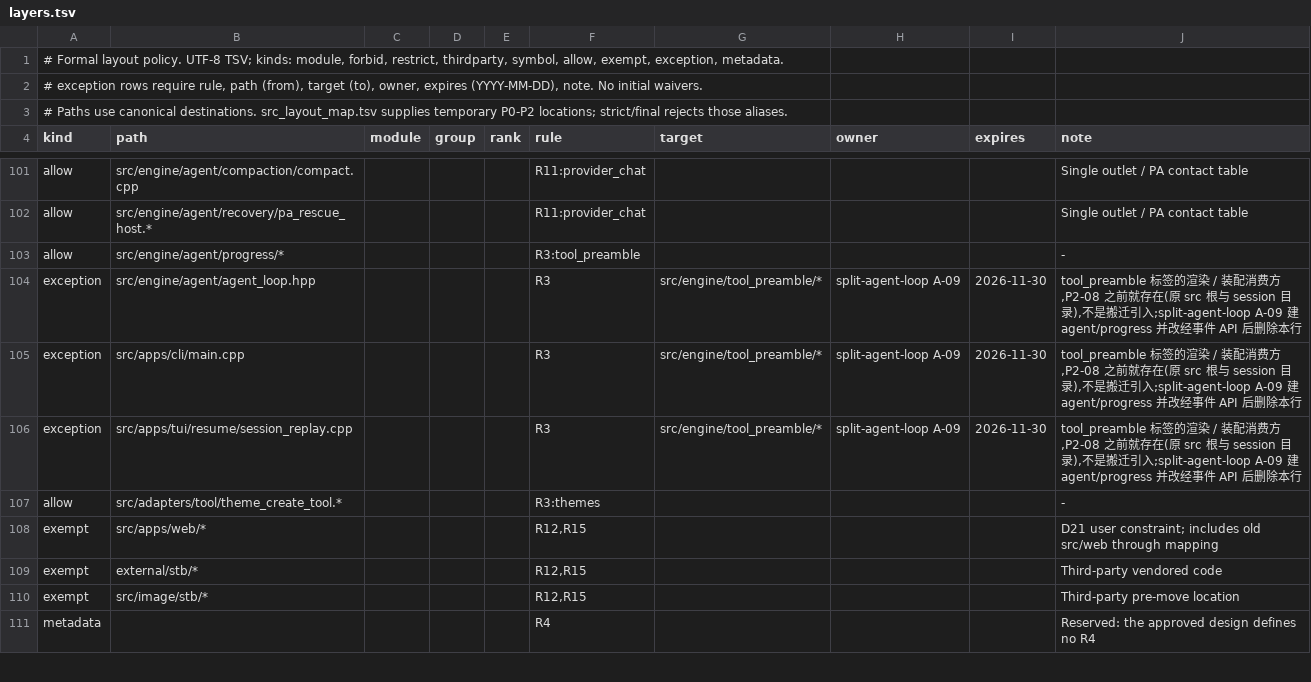
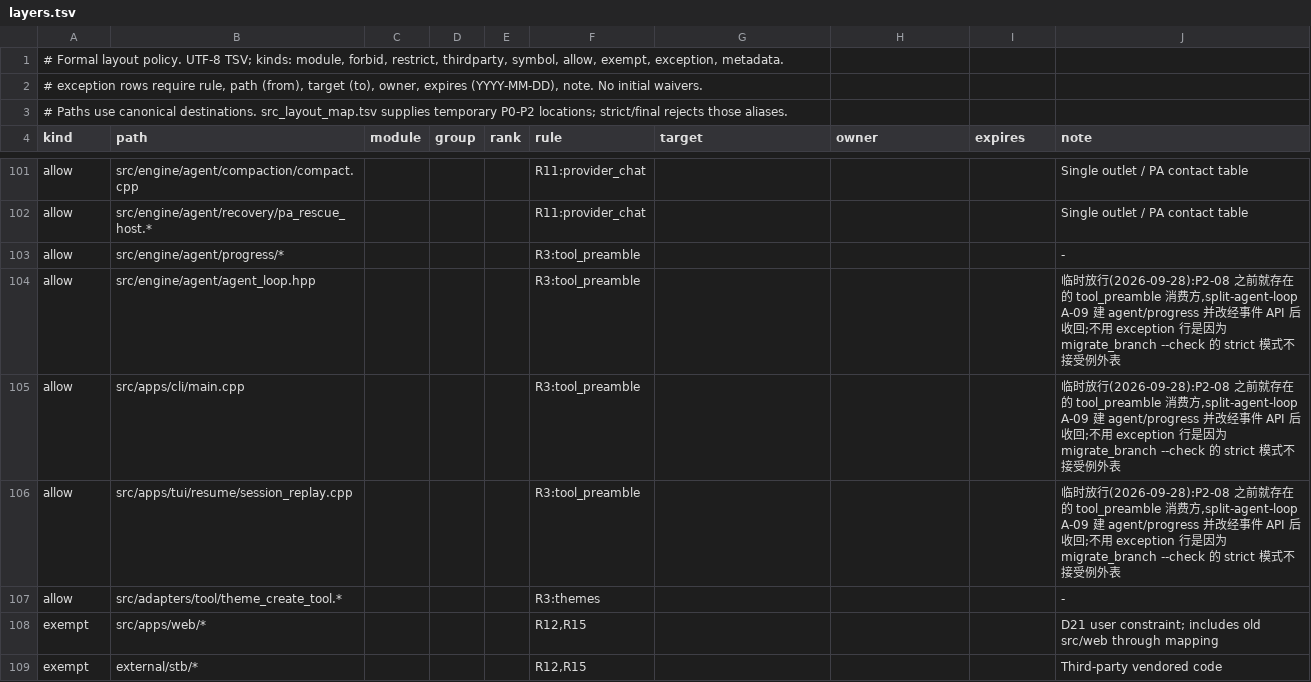
Before and after one commit to tmoonlight/acecode, a TSV file: src/layers.tsv, drawn as a sheet; only a part is shown, gaps mark what is left out; the shorter side is filled out with more unchanged rows.

Commit message:
refactor20260927(layers/P2-08): R3 例外改为带注记的临时 allow 行(strict 检查不接受例外表);新增 apply_include_roots.py

```diff
--- a/src/layers.tsv
+++ b/src/layers.tsv
@@ -103,5 +103,5 @@ allow	src/engine/agent/recovery/pa_rescue_host.*				R11:provider_chat				Single
 allow	src/engine/agent/progress/*				R3:tool_preamble				-
-exception	src/engine/agent/agent_loop.hpp				R3	src/engine/tool_preamble/*	split-agent-loop A-09	2026-11-30	tool_preamble 标签的渲染 / 装配消费方,P2-08 之前就存在(原 src 根与 session 目录),不是搬迁引入;split-agent-loop A-09 建 agent/progress 并改经事件 API 后删除本行
-exception	src/apps/cli/main.cpp				R3	src/engine/tool_preamble/*	split-agent-loop A-09	2026-11-30	tool_preamble 标签的渲染 / 装配消费方,P2-08 之前就存在(原 src 根与 session 目录),不是搬迁引入;split-agent-loop A-09 建 agent/progress 并改经事件 API 后删除本行
-exception	src/apps/tui/resume/session_replay.cpp				R3	src/engine/tool_preamble/*	split-agent-loop A-09	2026-11-30	tool_preamble 标签的渲染 / 装配消费方,P2-08 之前就存在(原 src 根与 session 目录),不是搬迁引入;split-agent-loop A-09 建 agent/progress 并改经事件 API 后删除本行
+allow	src/engine/agent/agent_loop.hpp				R3:tool_preamble				临时放行(2026-09-28):P2-08 之前就存在的 tool_preamble 消费方,split-agent-loop A-09 建 agent/progress 并改经事件 API 后收回;不用 exception 行是因为 migrate_branch --check 的 strict 模式不接受例外表
+allow	src/apps/cli/main.cpp				R3:tool_preamble				临时放行(2026-09-28):P2-08 之前就存在的 tool_preamble 消费方,split-agent-loop A-09 建 agent/progress 并改经事件 API 后收回;不用 exception 行是因为 migrate_branch --check 的 strict 模式不接受例外表
+allow	src/apps/tui/resume/session_replay.cpp				R3:tool_preamble				临时放行(2026-09-28):P2-08 之前就存在的 tool_preamble 消费方,split-agent-loop A-09 建 agent/progress 并改经事件 API 后收回;不用 exception 行是因为 migrate_branch --check 的 strict 模式不接受例外表
 allow	src/adapters/tool/theme_create_tool.*				R3:themes				-
```
Also changed, not shown: 4 other files.
